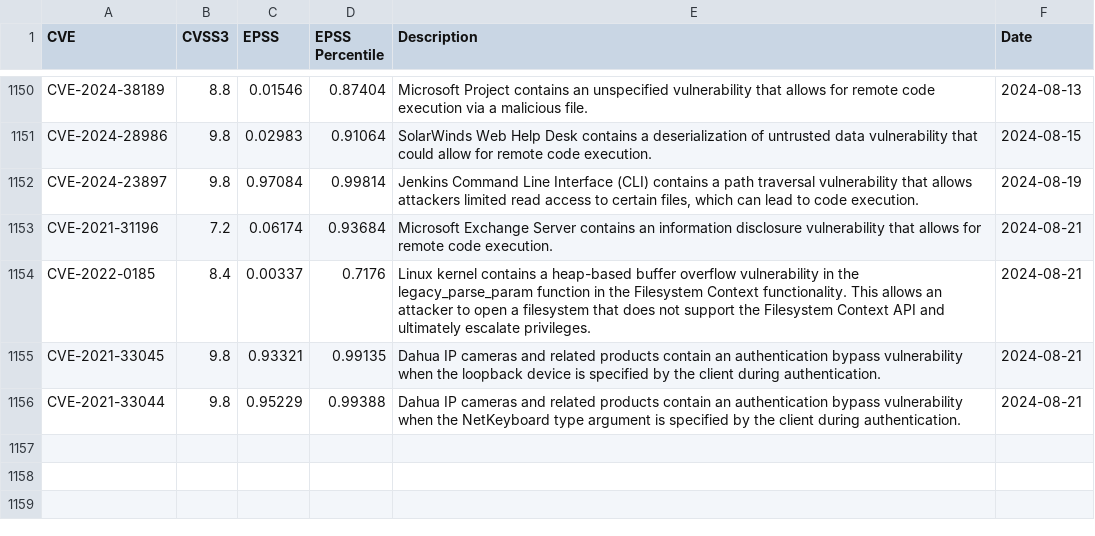
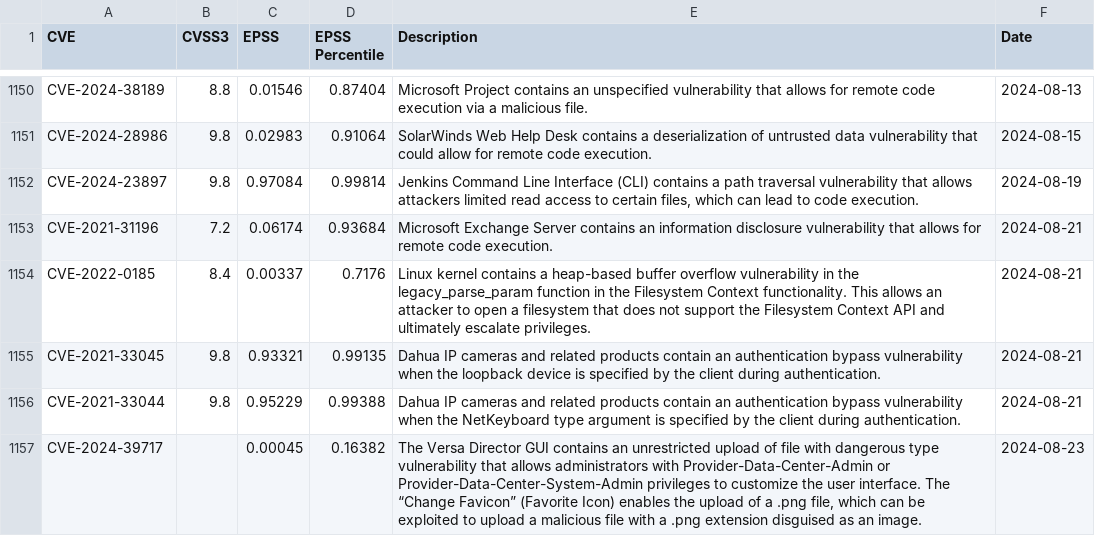
Before and after one commit to y0sh188/KEV_EPSS_Clone, a CSV file: epss_kev_nvd.csv, drawn as a sheet; only a part is shown, gaps mark what is left out.

```diff
--- a/epss_kev_nvd.csv
+++ b/epss_kev_nvd.csv
@@ -1156 +1156,2 @@ CVE-2021-33045,9.8,0.93321,0.99135,Dahua IP cameras and related products contain
 CVE-2021-33044,9.8,0.95229,0.99388,Dahua IP cameras and related products contain an authentication bypass vulnerability when the NetKeyboard type argument is specified by the client during authentication.,2024-08-21
+CVE-2024-39717,,0.00045,0.16382,"The Versa Director GUI contains an unrestricted upload of file with dangerous type vulnerability that allows administrators with Provider-Data-Center-Admin or Provider-Data-Center-System-Admin privileges to customize the user interface. The “Change Favicon” (Favorite Icon) enables the upload of a .png file, which can be exploited to upload a malicious file with a .png extension disguised as an image.",2024-08-23
```
Also changed, not shown: 1 other file.
